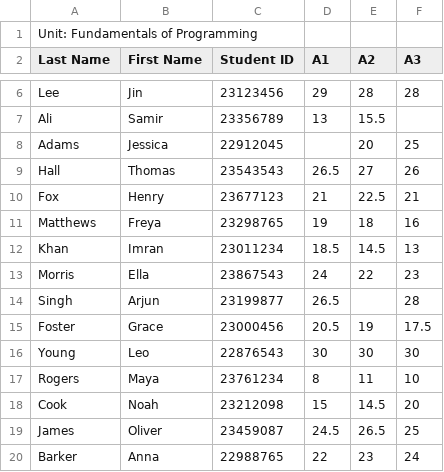
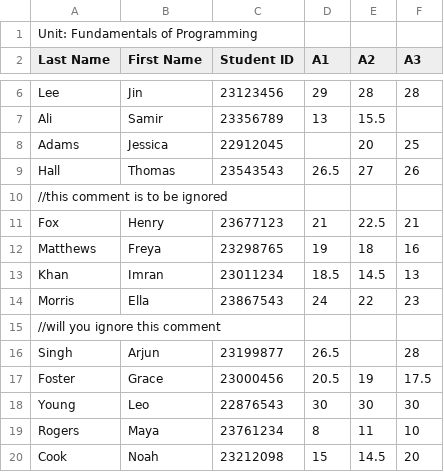
Before and after one commit to Praji69/PROG5001, a CSV file: students_marks_75.csv, drawn as a sheet; only a part is shown, gaps mark what is left out; the shorter side is filled out with more unchanged rows.

Commit message:
data of students 3

```diff
--- a/students_marks_75.csv
+++ b/students_marks_75.csv
@@ -9,2 +9,3 @@ Adams,Jessica,22912045,,20,25
 Hall,Thomas,23543543,26.5,27,26
+//this comment is to be ignored
 Fox,Henry,23677123,21,22.5,21
@@ -13,2 +14,3 @@ Khan,Imran,23011234,18.5,14.5,13
 Morris,Ella,23867543,24,22,23
+//will you ignore this comment
 Singh,Arjun,23199877,26.5,,28
```
